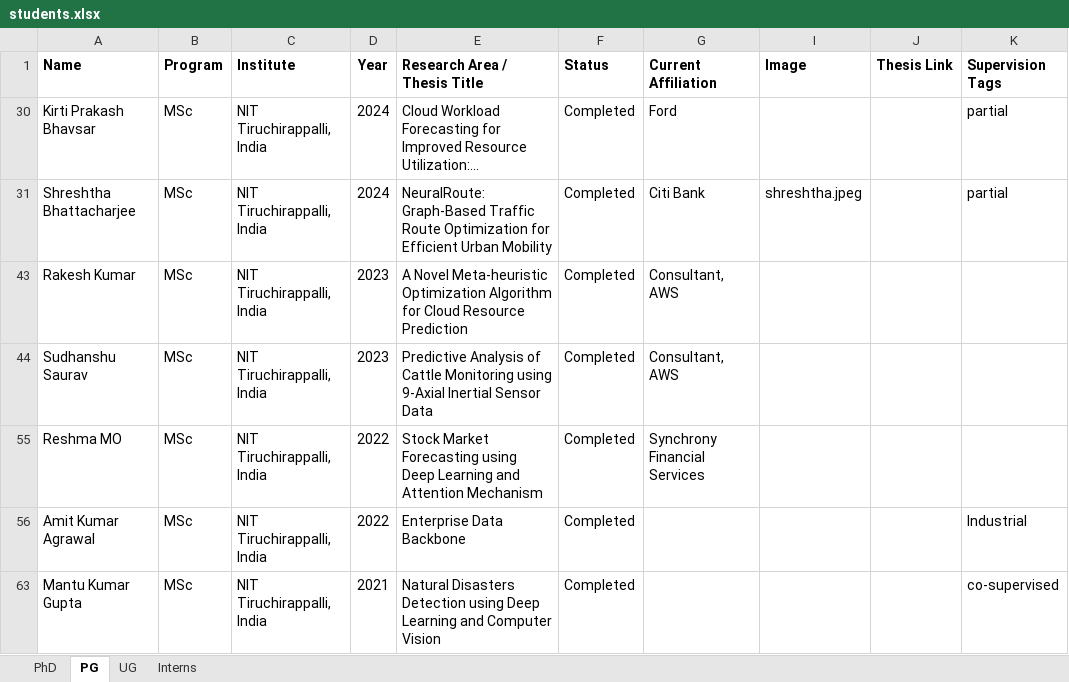
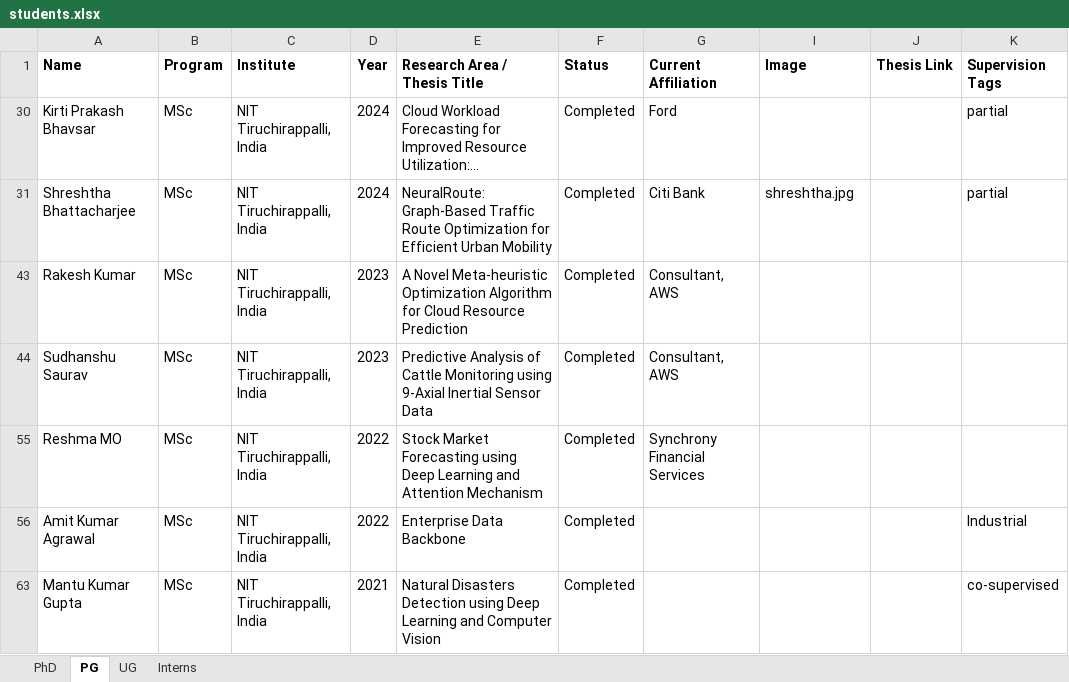
Before and after one commit to jitendrakv/jitendrakv.github.io, an Excel workbook: data/students.xlsx, sheet PG, drawn as a sheet; long unchanged cells end in …; values as stored, in another font and other column widths than the file's, no borders; the diff names each change by its address in the sheet, - before the commit and + after, or states it on an @@ line.

Commit message:
student details updated

```diff
--- a/data/students.xlsx (sheet PG)
+++ b/data/students.xlsx (sheet PG)
-I31 (Image): shreshtha.jpeg
+I31 (Image): shreshtha.jpg
```
Also changed, not shown: 2 other files.
